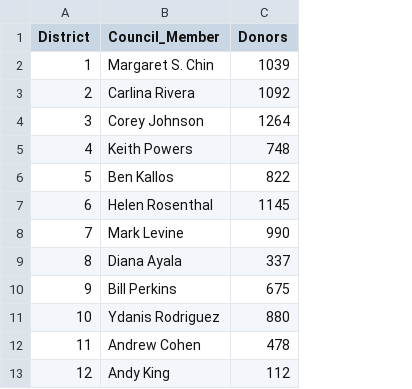
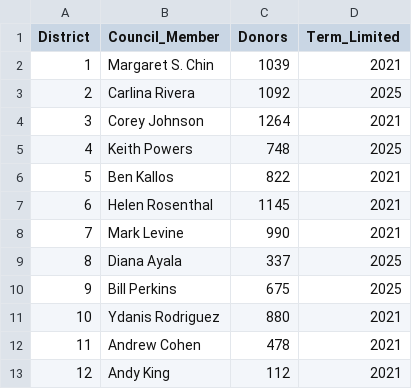
Before and after one commit to rawild/Interactive-Data-Vis-Sp2020, a CSV file: data/Council_Member_Donors.csv, drawn as a sheet; only a part is shown; the diff names each change by its address in the sheet, - before the commit and + after, or states it on an @@ line.

```diff
--- a/data/Council_Member_Donors.csv
+++ b/data/Council_Member_Donors.csv
+column D (Term_Limited), rows 2-13: 2021 | 2025 | 2021 | 2025 | 2021 | 2021 | 2021 | 2025 | 2025 | 2021 | 2021 | 2021
```
Also changed, not shown: 3 other files.
